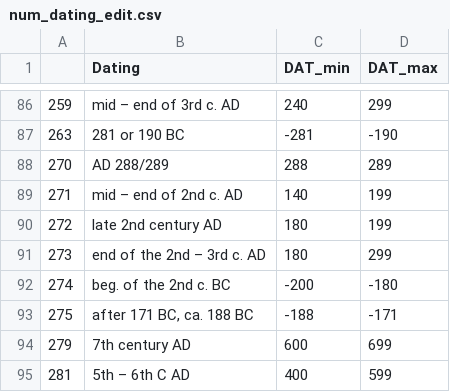
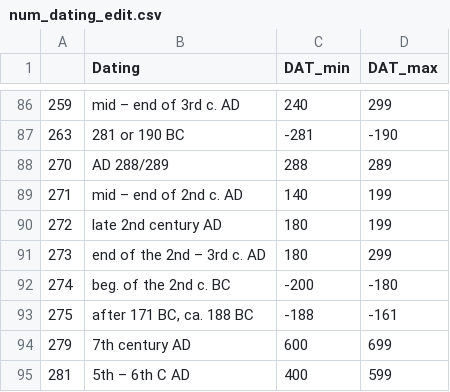
Before and after one commit to lsteinmann/datplot, a CSV file: inst/extdata/num_dating_edit.csv, drawn as a sheet; only a part is shown, gaps mark what is left out; the diff covers the shown part only.

```diff
--- a/inst/extdata/num_dating_edit.csv
+++ b/inst/extdata/num_dating_edit.csv
@@ -92,3 +92,3 @@
 274,beg. of the 2nd c. BC,-200,-180
-275,"after 171 BC, ca. 188 BC",-188,-171
+275,"after 171 BC, ca. 188 BC",-188,-161
 279,7th century AD,600,699
```
Also changed, not shown: 7 edited cells elsewhere in this file, 1 other file.
